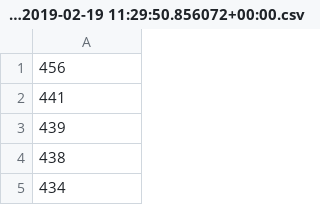
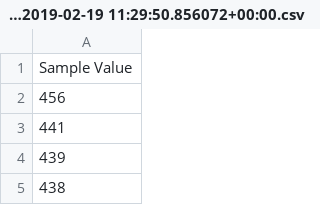
Before and after one commit to jaideepr97/HealthSet-webserver, a CSV file: 100_2019-02-19 11:29:50.856072+00:00.csv, drawn as a sheet; only a part is shown; the shorter side is filled out with more unchanged rows; the diff names each change by its address in the sheet, - before the commit and + after, or states it on an @@ line.

```diff
--- a/100_2019-02-19 11:29:50.856072+00:00.csv
+++ b/100_2019-02-19 11:29:50.856072+00:00.csv
+row 1: Sample Value
```
Also changed, not shown: 5 other files.
